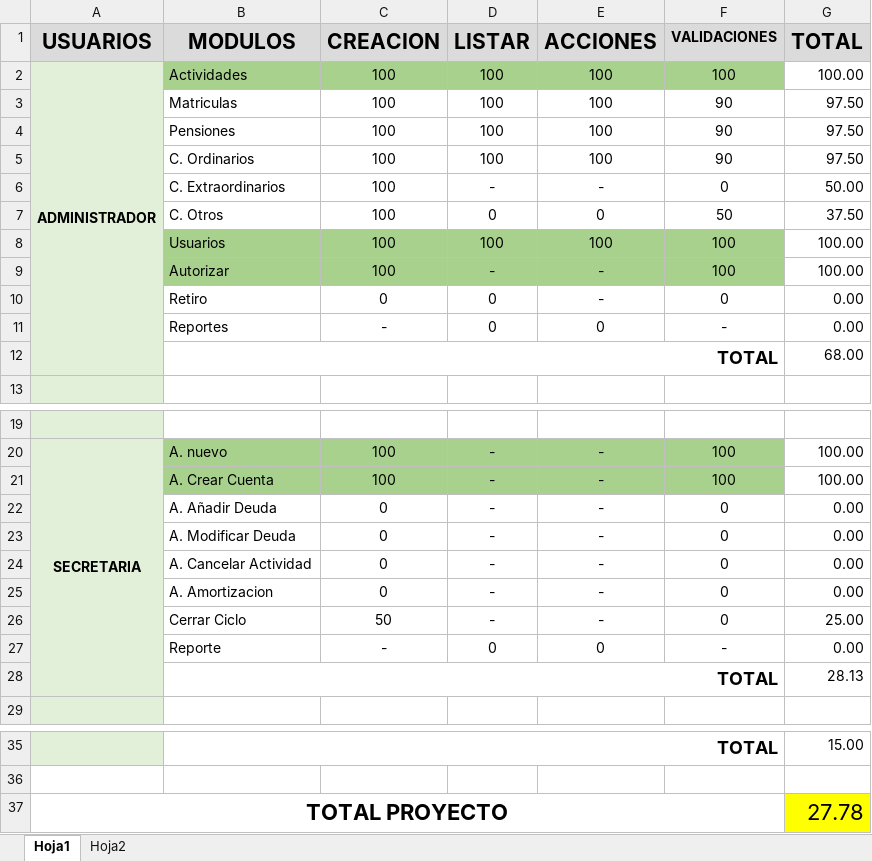
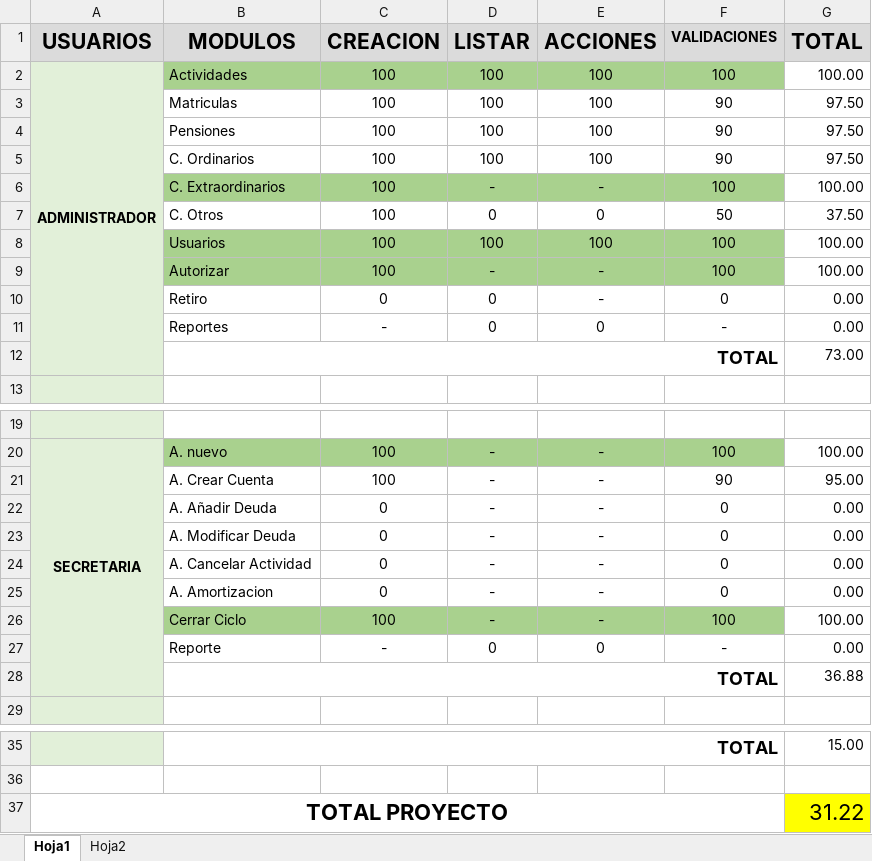
Before and after one commit to cristiancastrodc/JSORIA_GIT, an Excel workbook: Docs/Avance.xlsx, sheet Hoja1, drawn as a sheet; only a part is shown, gaps mark what is left out; values as stored, in another font and other column widths than the file's, no borders; conditional formats not drawn; the diff names each change by its address in the sheet, - before the commit and + after, or states it on an @@ line.

Commit message:
actualizacion de avance

```diff
--- a/Docs/Avance.xlsx (sheet Hoja1)
+++ b/Docs/Avance.xlsx (sheet Hoja1)
-B6:F6 fill: none
+B6:F6 fill: #A9D18E
-F6 (VALIDACIONES): 0
+F6 (VALIDACIONES): 100
-G6 (TOTAL): 50.00
+G6 (TOTAL): 100.00
-G12 (TOTAL): 68.00
+G12 (TOTAL): 73.00
-B21:F21 fill: #A9D18E
+B21:F21 fill: none
-F21 (VALIDACIONES): 100
+F21 (VALIDACIONES): 90
-G21 (TOTAL): 100.00
+G21 (TOTAL): 95.00
-B26:F26 fill: none
+B26:F26 fill: #A9D18E
-C26 (CREACION): 50
+C26 (CREACION): 100
-F26 (VALIDACIONES): 0
+F26 (VALIDACIONES): 100
-G26 (TOTAL): 25.00
+G26 (TOTAL): 100.00
-G28 (TOTAL): 28.13
+G28 (TOTAL): 36.88
-G37 (TOTAL): 27.78
+G37 (TOTAL): 31.22
```
